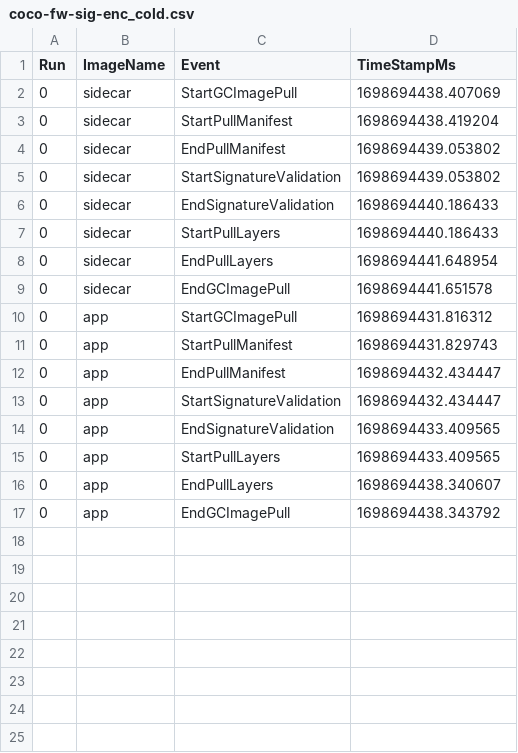
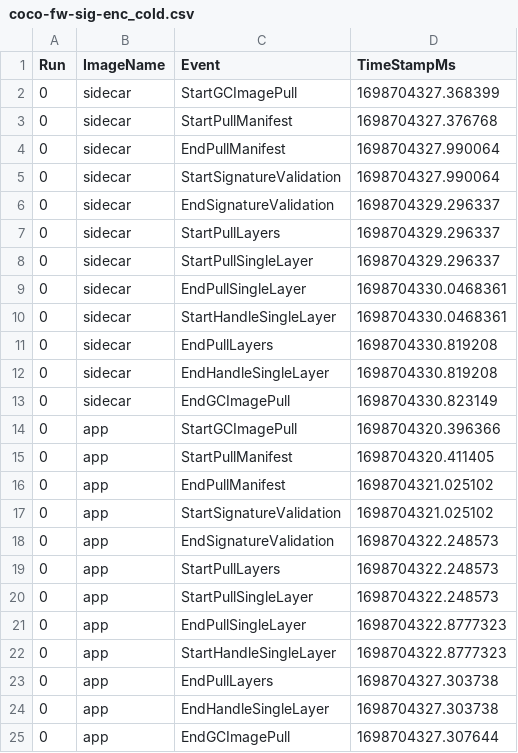
Before and after one commit to coco-serverless/coco-serverless, a CSV file: eval/results/image-pull/coco-fw-sig-enc_cold.csv, drawn as a sheet.

Commit message:
image-pull: add per-layer breakdown of pulling and handling

```diff
--- a/eval/results/image-pull/coco-fw-sig-enc_cold.csv
+++ b/eval/results/image-pull/coco-fw-sig-enc_cold.csv
@@ -1,17 +1,25 @@
 Run,ImageName,Event,TimeStampMs
-0,sidecar,StartGCImagePull,1698694438.407069
-0,sidecar,StartPullManifest,1698694438.419204
-0,sidecar,EndPullManifest,1698694439.053802
-0,sidecar,StartSignatureValidation,1698694439.053802
-0,sidecar,EndSignatureValidation,1698694440.186433
-0,sidecar,StartPullLayers,1698694440.186433
-0,sidecar,EndPullLayers,1698694441.648954
-0,sidecar,EndGCImagePull,1698694441.651578
-0,app,StartGCImagePull,1698694431.816312
-0,app,StartPullManifest,1698694431.829743
-0,app,EndPullManifest,1698694432.434447
-0,app,StartSignatureValidation,1698694432.434447
-0,app,EndSignatureValidation,1698694433.409565
-0,app,StartPullLayers,1698694433.409565
-0,app,EndPullLayers,1698694438.340607
-0,app,EndGCImagePull,1698694438.343792
+0,sidecar,StartGCImagePull,1698704327.368399
+0,sidecar,StartPullManifest,1698704327.376768
+0,sidecar,EndPullManifest,1698704327.990064
+0,sidecar,StartSignatureValidation,1698704327.990064
+0,sidecar,EndSignatureValidation,1698704329.296337
+0,sidecar,StartPullLayers,1698704329.296337
+0,sidecar,StartPullSingleLayer,1698704329.296337
+0,sidecar,EndPullSingleLayer,1698704330.0468361
+0,sidecar,StartHandleSingleLayer,1698704330.0468361
+0,sidecar,EndPullLayers,1698704330.819208
+0,sidecar,EndHandleSingleLayer,1698704330.819208
+0,sidecar,EndGCImagePull,1698704330.823149
+0,app,StartGCImagePull,1698704320.396366
+0,app,StartPullManifest,1698704320.411405
+0,app,EndPullManifest,1698704321.025102
+0,app,StartSignatureValidation,1698704321.025102
+0,app,EndSignatureValidation,1698704322.248573
+0,app,StartPullLayers,1698704322.248573
+0,app,StartPullSingleLayer,1698704322.248573
+0,app,EndPullSingleLayer,1698704322.8777323
+0,app,StartHandleSingleLayer,1698704322.8777323
+0,app,EndPullLayers,1698704327.303738
+0,app,EndHandleSingleLayer,1698704327.303738
+0,app,EndGCImagePull,1698704327.307644
```
Also changed, not shown: 5 other files.
